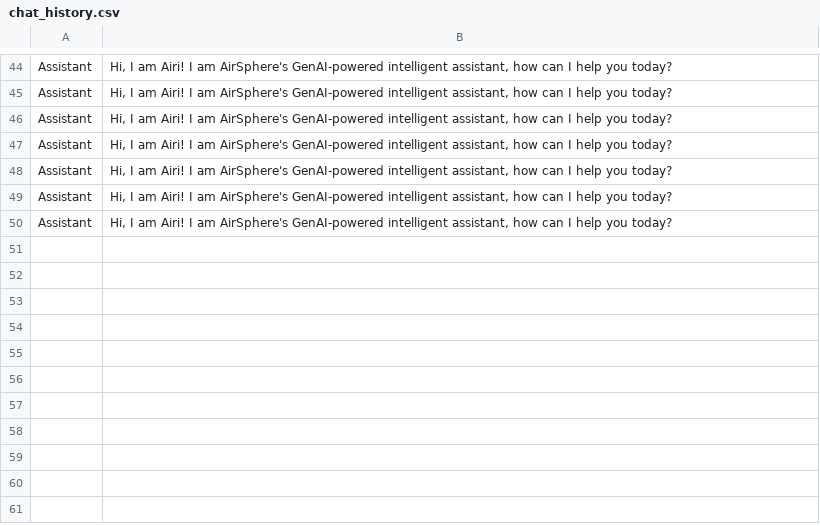
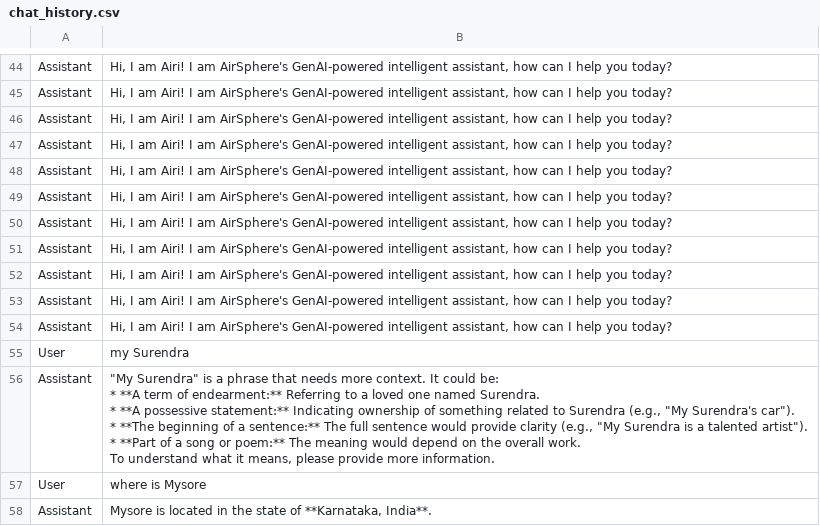
Before and after one commit to purnaa-l/AirVana-Frontend-Flask-and-GenAI, a CSV file: genai codes/chat_history.csv, drawn as a sheet; only a part is shown, gaps mark what is left out; ↵ is a line break in a cell; the diff names each change by its address in the sheet, - before the commit and + after, or states it on an @@ line.

```diff
--- a/genai codes/chat_history.csv
+++ b/genai codes/chat_history.csv
+row 51: Assistant | Hi, I am Airi! I am AirSphere's GenAI-powered intelligent assistant, how can I help you today?
+row 52: Assistant | Hi, I am Airi! I am AirSphere's GenAI-powered intelligent assistant, how can I help you today?
+row 53: Assistant | Hi, I am Airi! I am AirSphere's GenAI-powered intelligent assistant, how can I help you today?
+row 54: Assistant | Hi, I am Airi! I am AirSphere's GenAI-powered intelligent assistant, how can I help you today?
+row 55: User | my Surendra
+row 56: Assistant | "My Surendra" is a phrase that needs more context. It could be: ↵ * **A term of endearment:** Referring to a loved one named Surendra. ↵ * **A possessive statement:** Indicating ownership of something related to Surendra (e.g., "My Surendra's car"). ↵ * **The beginning of a sentence:** The full sentence would provide clarity (e.g., "My Surendra is a talented artist"). ↵ * **Part of a song or poem:** The meaning would depend on the overall work. ↵ To understand what it means, please provide more information.
+row 57: User | where is Mysore
+row 58: Assistant | Mysore is located in the state of **Karnataka, India**.
```
Also changed, not shown: genai codes/eco_news.csv, genai codes/healthifyai_advice.csv, 2 other files.
